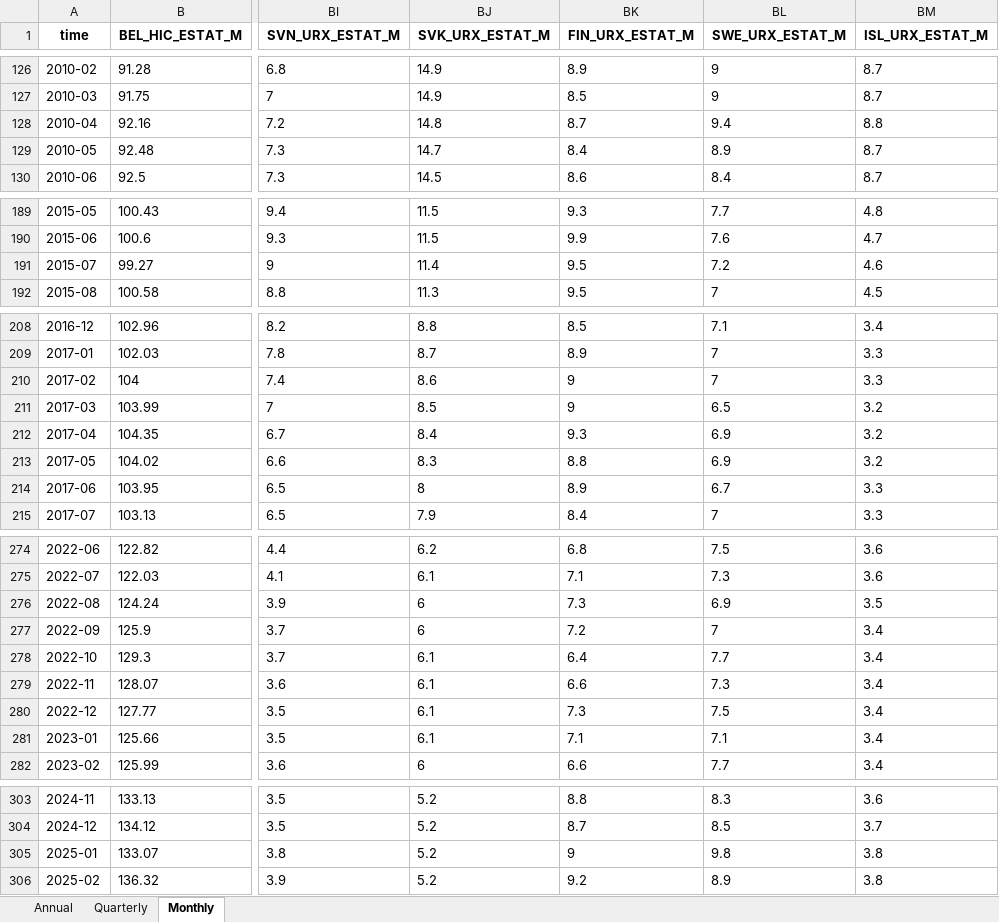
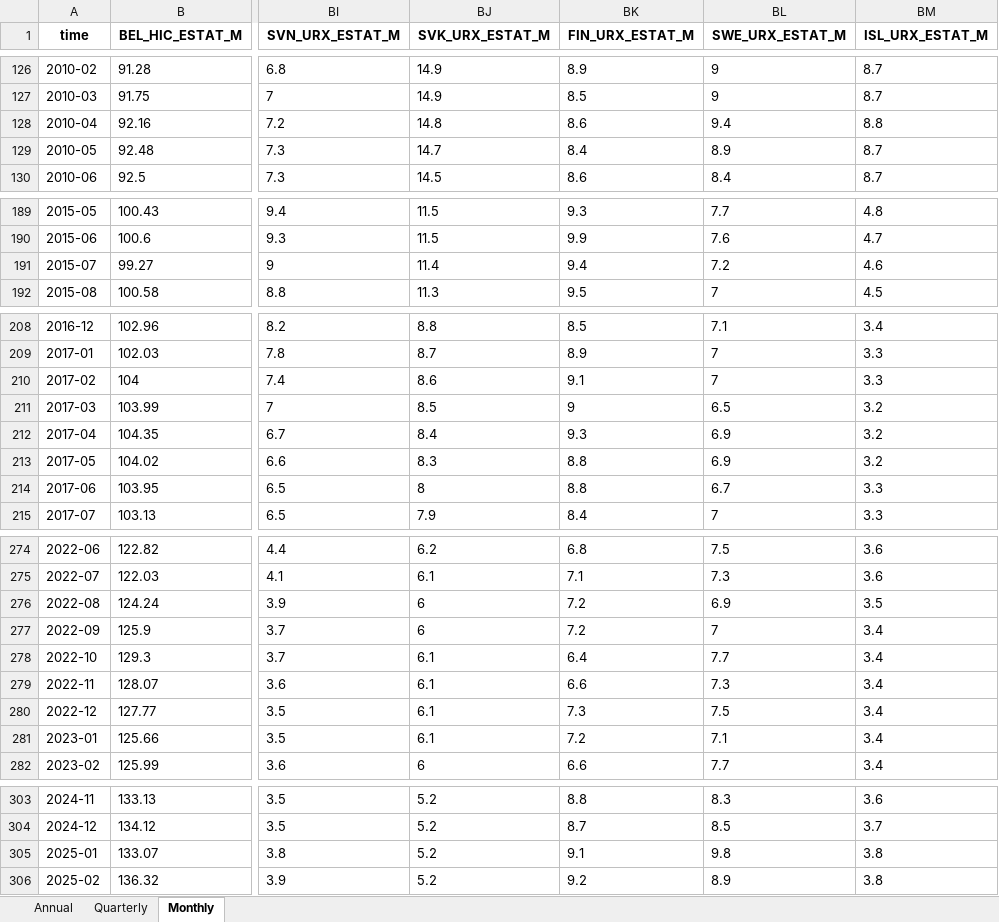
Before and after one commit to skriptum/WESP-Pipeline, an Excel workbook: data/eurostat_processed/EUROSTAT.xlsx, sheet Monthly, drawn as a sheet; only a part is shown, gaps mark what is left out; values as stored, in another font and other column widths than the file's, no borders; the diff names each change by its address in the sheet, - before the commit and + after, or states it on an @@ line.

```diff
--- a/data/eurostat_processed/EUROSTAT.xlsx (sheet Monthly)
+++ b/data/eurostat_processed/EUROSTAT.xlsx (sheet Monthly)
-BK128 (FIN_URX_ESTAT_M): 8.7
+BK128 (FIN_URX_ESTAT_M): 8.6
-BK191 (FIN_URX_ESTAT_M): 9.5
+BK191 (FIN_URX_ESTAT_M): 9.4
-BK210 (FIN_URX_ESTAT_M): 9
+BK210 (FIN_URX_ESTAT_M): 9.1
-BK214 (FIN_URX_ESTAT_M): 8.9
+BK214 (FIN_URX_ESTAT_M): 8.8
-BK276 (FIN_URX_ESTAT_M): 7.3
+BK276 (FIN_URX_ESTAT_M): 7.2
-BK281 (FIN_URX_ESTAT_M): 7.1
+BK281 (FIN_URX_ESTAT_M): 7.2
-BK305 (FIN_URX_ESTAT_M): 9
+BK305 (FIN_URX_ESTAT_M): 9.1
```
Also changed, not shown: sheet Quarterly, sheet Annual, 14 other files.
